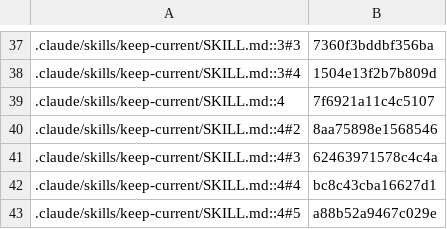
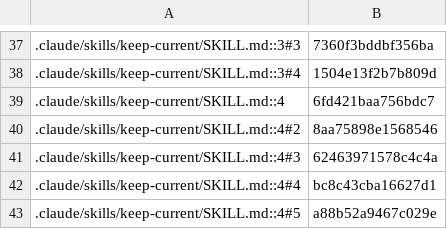
Before and after one commit to jivinstev/mc-mod-version-upgrade, a TSV file: docs/catalog-census.tsv, drawn as a sheet; only a part is shown, gaps mark what is left out; the diff covers the shown part only.

```diff
--- a/docs/catalog-census.tsv
+++ b/docs/catalog-census.tsv
@@ -38,3 +38,3 @@
 .claude/skills/keep-current/SKILL.md::3#4	1504e13f2b7b809d
-.claude/skills/keep-current/SKILL.md::4	7f6921a11c4c5107
+.claude/skills/keep-current/SKILL.md::4	6fd421baa756bdc7
 .claude/skills/keep-current/SKILL.md::4#2	8aa75898e1568546
```
Also changed, not shown: 1 added row and 7 edited cells elsewhere in this file, tools/test-budgets.tsv, 5 other files.
